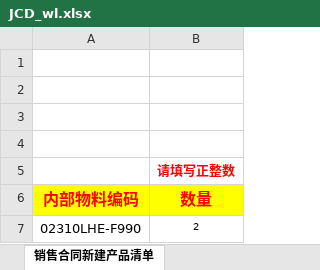
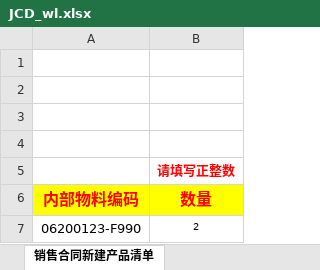
Before and after one commit to tytechan/UI, an Excel workbook: fileHandle/upload_file/JCD_wl.xlsx, sheet 销售合同新建产品清单, drawn as a sheet; values as stored, in another font and other column widths than the file's, no borders; charts and pictures not drawn; the diff names each change by its address in the sheet, - before the commit and + after, or states it on an @@ line.

Commit message:
[修改文件]修改借出单物料模板Excel，换一种物料

```diff
--- a/fileHandle/upload_file/JCD_wl.xlsx (sheet 销售合同新建产品清单)
+++ b/fileHandle/upload_file/JCD_wl.xlsx (sheet 销售合同新建产品清单)
-A7 (内部物料编码): 02310LHE-F990
+A7 (内部物料编码): 06200123-F990
```
